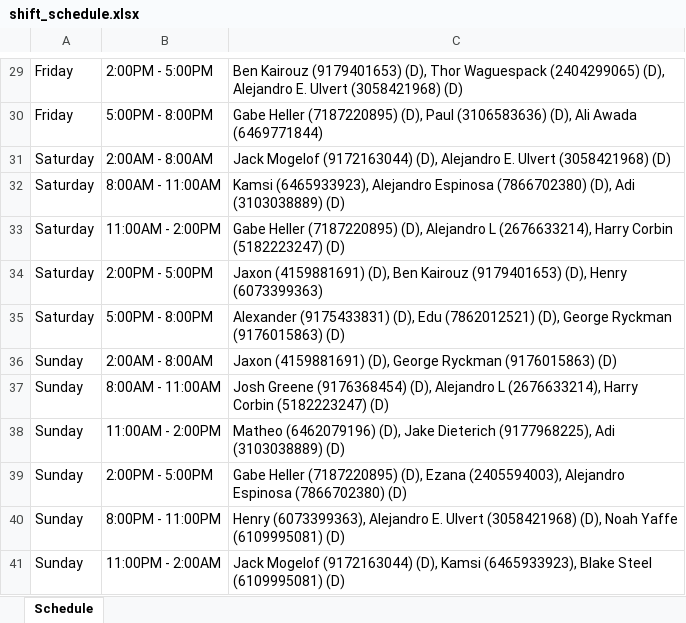
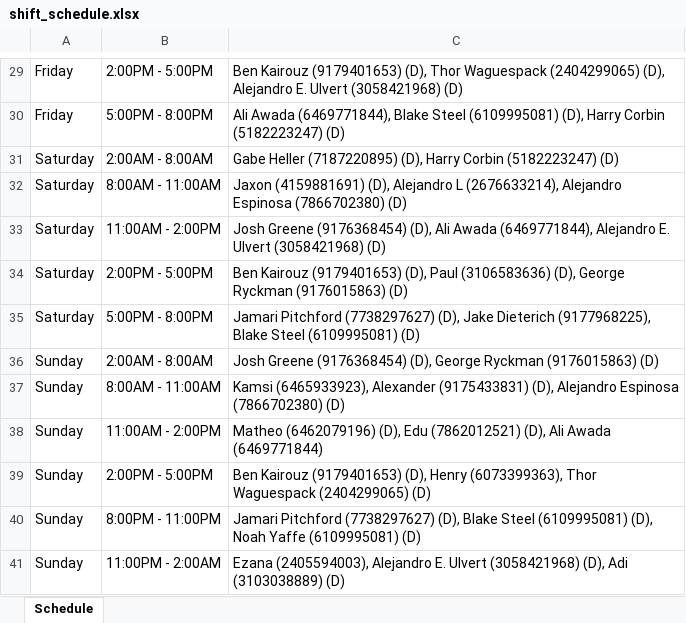
Before and after one commit to xlaesch/ADPScheduler, an Excel workbook: shift_schedule.xlsx, sheet Schedule, drawn as a sheet; only a part is shown, gaps mark what is left out; values as stored, in another font and other column widths than the file's, no borders; the diff covers the shown part only; the diff names each change by its address in the sheet, - before the commit and + after, or states it on an @@ line.

```diff
--- a/shift_schedule.xlsx (sheet Schedule)
+++ b/shift_schedule.xlsx (sheet Schedule)
-C30: Gabe Heller (7187220895) (D), Paul (3106583636) (D), Ali Awada (6469771844)
+C30: Ali Awada (6469771844), Blake Steel (6109995081) (D), Harry Corbin (5182223247) (D)
-C31: Jack Mogelof (9172163044) (D), Alejandro E. Ulvert (3058421968) (D)
+C31: Gabe Heller (7187220895) (D), Harry Corbin (5182223247) (D)
-C32: Kamsi (6465933923), Alejandro Espinosa (7866702380) (D), Adi (3103038889) (D)
+C32: Jaxon (4159881691) (D), Alejandro L (2676633214), Alejandro Espinosa (7866702380) (D)
-C33: Gabe Heller (7187220895) (D), Alejandro L (2676633214), Harry Corbin (5182223247) (D)
+C33: Josh Greene (9176368454) (D), Ali Awada (6469771844), Alejandro E. Ulvert (3058421968) (D)
-C34: Jaxon (4159881691) (D), Ben Kairouz (9179401653) (D), Henry (6073399363)
+C34: Ben Kairouz (9179401653) (D), Paul (3106583636) (D), George Ryckman (9176015863) (D)
-C35: Alexander (9175433831) (D), Edu (7862012521) (D), George Ryckman (9176015863) (D)
+C35: Jamari Pitchford (7738297627) (D), Jake Dieterich (9177968225), Blake Steel (6109995081) (D)
-C36: Jaxon (4159881691) (D), George…
+C36: Josh Greene (9176368454) (D), George…
-C37: Josh Greene (9176368454) (D), Alejandro L (2676633214), Harry Corbin (5182223247) (D)
+C37: Kamsi (6465933923), Alexander (9175433831) (D), Alejandro Espinosa (7866702380) (D)
-C38: …(6462079196) (D), Jake Dieterich (9177968225), Adi (3103038889) (D)
+C38: …(6462079196) (D), Edu (7862012521) (D), Ali Awada (6469771844)
-C39: Gabe Heller (7187220895) (D), Ezana (2405594003), Alejandro Espinosa (7866702380) (D)
+C39: Ben Kairouz (9179401653) (D), Henry (6073399363), Thor Waguespack (2404299065) (D)
-C40: Henry (6073399363), Alejandro E. Ulvert (3058421968) (D), Noah…
+C40: Jamari Pitchford (7738297627) (D), Blake Steel (6109995081) (D), Noah…
-C41: Jack Mogelof (9172163044) (D), Kamsi (6465933923), Blake Steel (6109995081) (D)
+C41: Ezana (2405594003), Alejandro E. Ulvert (3058421968) (D), Adi (3103038889) (D)
```
Also changed, not shown: 23 edited cells elsewhere in this sheet, 3 other files.
